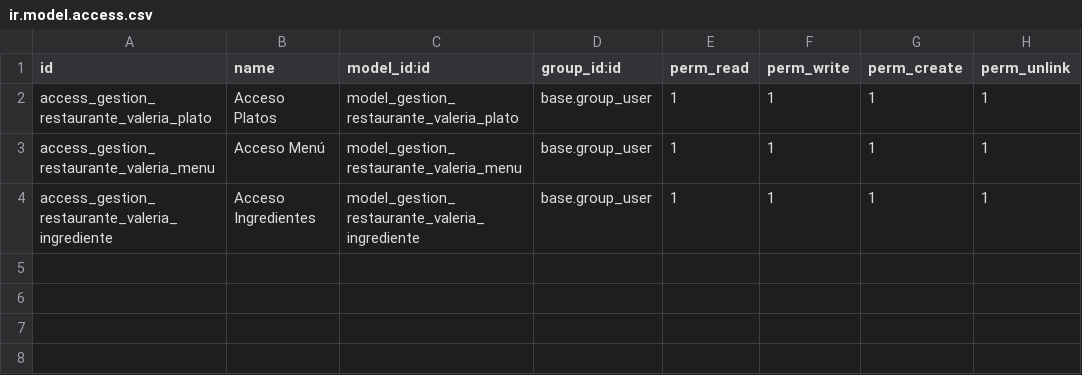
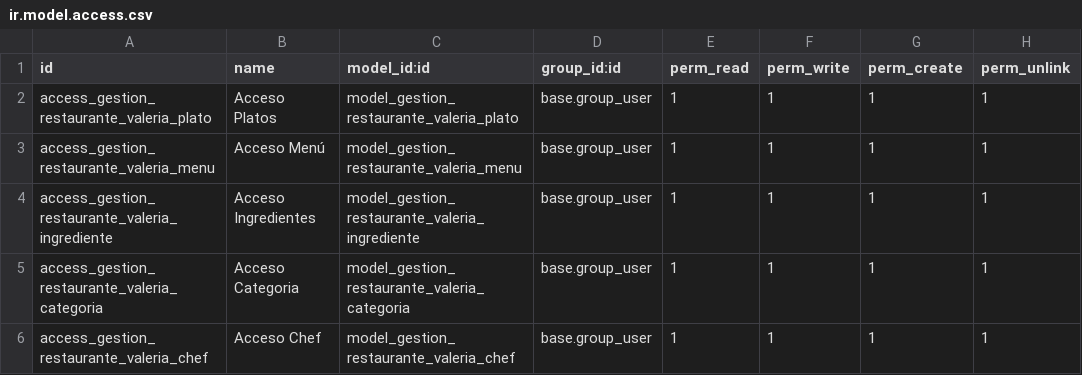
Before and after one commit to thevirag0/odoo_dev_vb, a CSV file: data/addons/gestion_restaurante_valeria/security/ir.model.access.csv, drawn as a sheet.

```diff
--- a/data/addons/gestion_restaurante_valeria/security/ir.model.access.csv
+++ b/data/addons/gestion_restaurante_valeria/security/ir.model.access.csv
@@ -4 +4,3 @@ access_gestion_restaurante_valeria_menu,Acceso Menú,model_gestion_restaurante_v
 access_gestion_restaurante_valeria_ingrediente,Acceso Ingredientes,model_gestion_restaurante_valeria_ingrediente,base.group_user,1,1,1,1
+access_gestion_restaurante_valeria_categoria,Acceso Categoria,model_gestion_restaurante_valeria_categoria,base.group_user,1,1,1,1
+access_gestion_restaurante_valeria_chef,Acceso Chef,model_gestion_restaurante_valeria_chef,base.group_user,1,1,1,1
```
Also changed, not shown: 2 other files.
